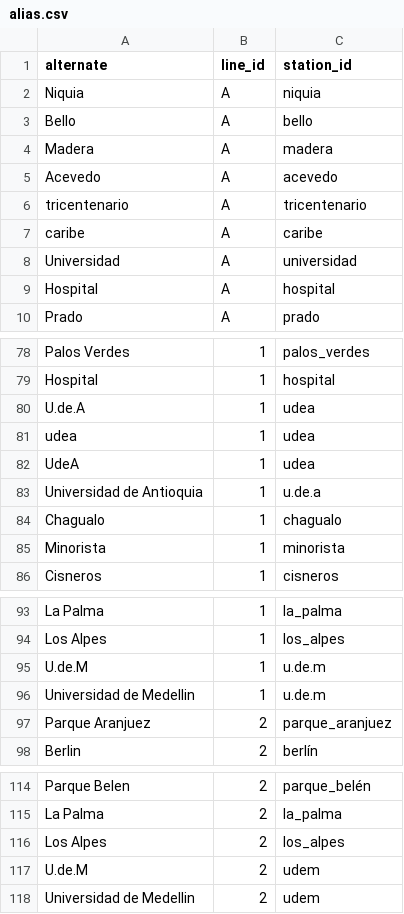
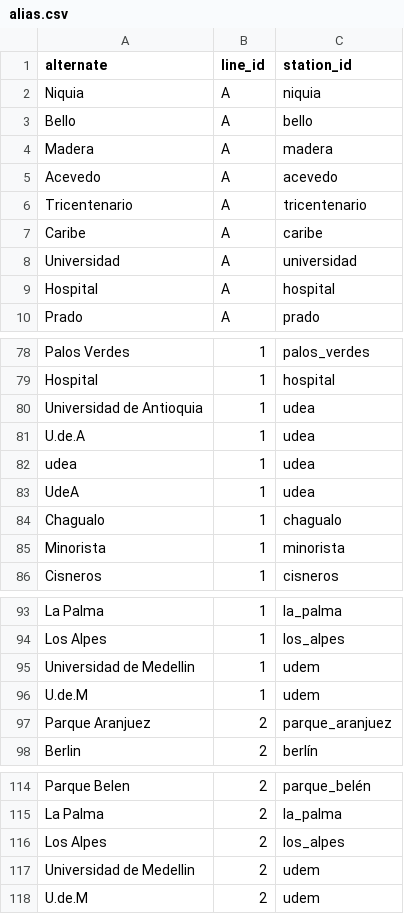
Before and after one commit to danielcgiraldo/metromap, a CSV file: core/api/data/alias.csv, drawn as a sheet; only a part is shown, gaps mark what is left out.

Commit message:
data name

```diff
--- a/core/api/data/alias.csv
+++ b/core/api/data/alias.csv
@@ -5,4 +5,4 @@ Madera,A,madera
 Acevedo,A,acevedo
-tricentenario,A,tricentenario
-caribe,A,caribe
+Tricentenario,A,tricentenario
+Caribe,A,caribe
 Universidad,A,universidad
@@ -79,2 +79,3 @@ Palos Verdes,1,palos_verdes
 Hospital,1,hospital
+Universidad de Antioquia,1,udea
 U.de.A,1,udea
@@ -82,3 +83,2 @@ udea,1,udea
 UdeA,1,udea
-Universidad de Antioquia,1,u.de.a
 Chagualo,1,chagualo
@@ -94,4 +94,4 @@ La Palma,1,la_palma
 Los Alpes,1,los_alpes
-U.de.M,1,u.de.m
-Universidad de Medellin,1,u.de.m
+Universidad de Medellin,1,udem
+U.de.M,1,udem
 Parque Aranjuez,2,parque_aranjuez
@@ -116,3 +116,3 @@ La Palma,2,la_palma
 Los Alpes,2,los_alpes
+Universidad de Medellin,2,udem
 U.de.M,2,udem
-Universidad de Medellin,2,udem
```
Also changed, not shown: 1 other file.
